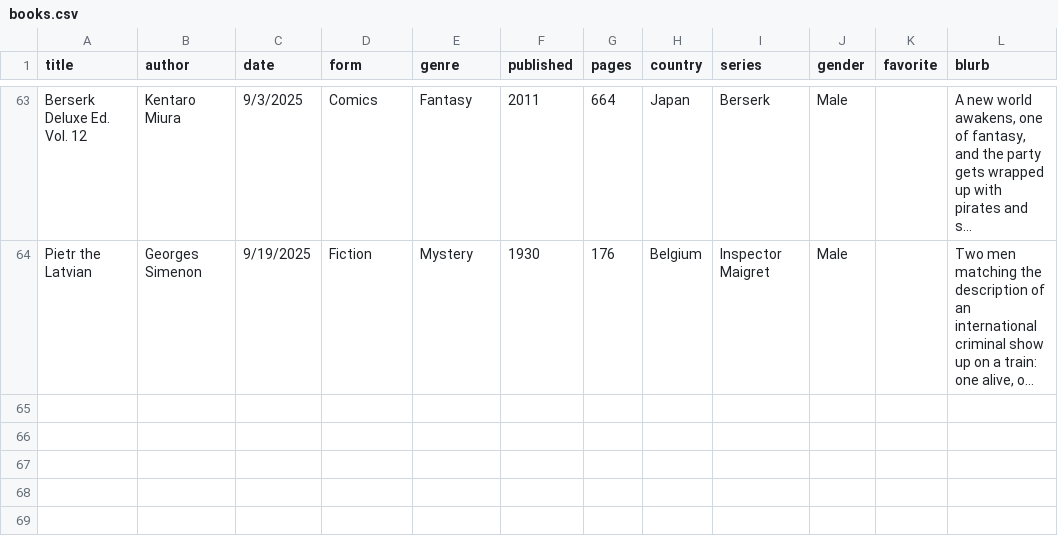
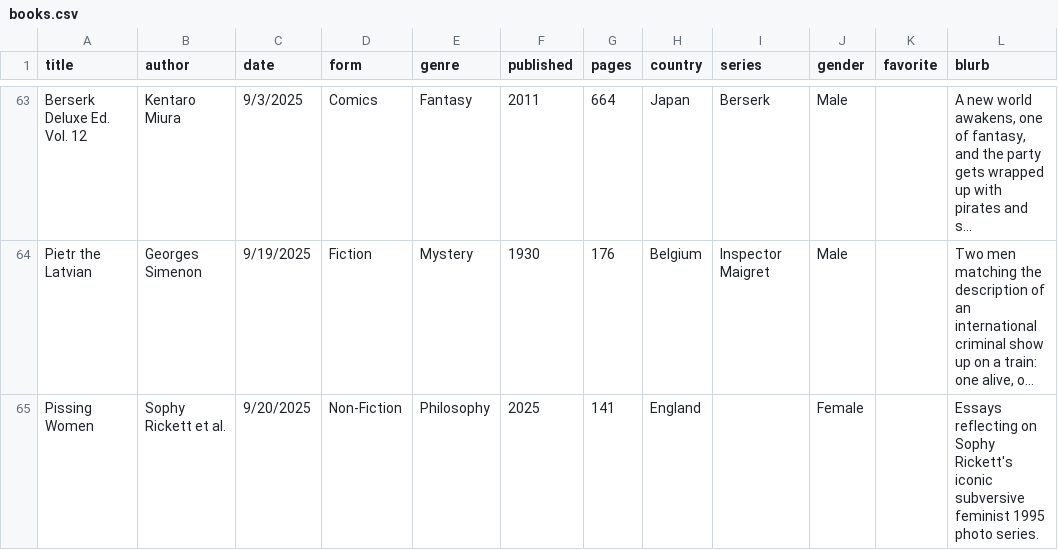
Before and after one commit to carey-james/Reading-List, a CSV file: 2025/books.csv, drawn as a sheet; only a part is shown, gaps mark what is left out; long unchanged cells end in …; the diff names each change by its address in the sheet, - before the commit and + after, or states it on an @@ line.

Commit message:
Added Pissing Women

```diff
--- a/2025/books.csv
+++ b/2025/books.csv
+row 65: Pissing Women | Sophy Rickett et al. | 9/20/2025 | Non-Fiction | Philosophy | 2025 | 141 | England |  | Female |  | Essays reflecting on Sophy Rickett's iconic subversive feminist 1995 photo series.
```
